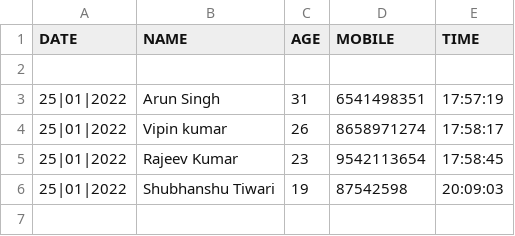
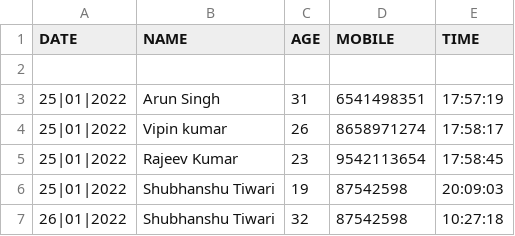
Before and after one commit to mohit2pal/Levitation, a CSV file: static/css/recievers_data.csv, drawn as a sheet.

```diff
--- a/static/css/recievers_data.csv
+++ b/static/css/recievers_data.csv
@@ -6 +6,2 @@ DATE,NAME,AGE,MOBILE,TIME
 25|01|2022,Shubhanshu Tiwari,19,87542598,20:09:03
+26|01|2022,Shubhanshu Tiwari,32,87542598,10:27:18
```
Also changed, not shown: static/css/passengers_data.csv, 6 other files.
